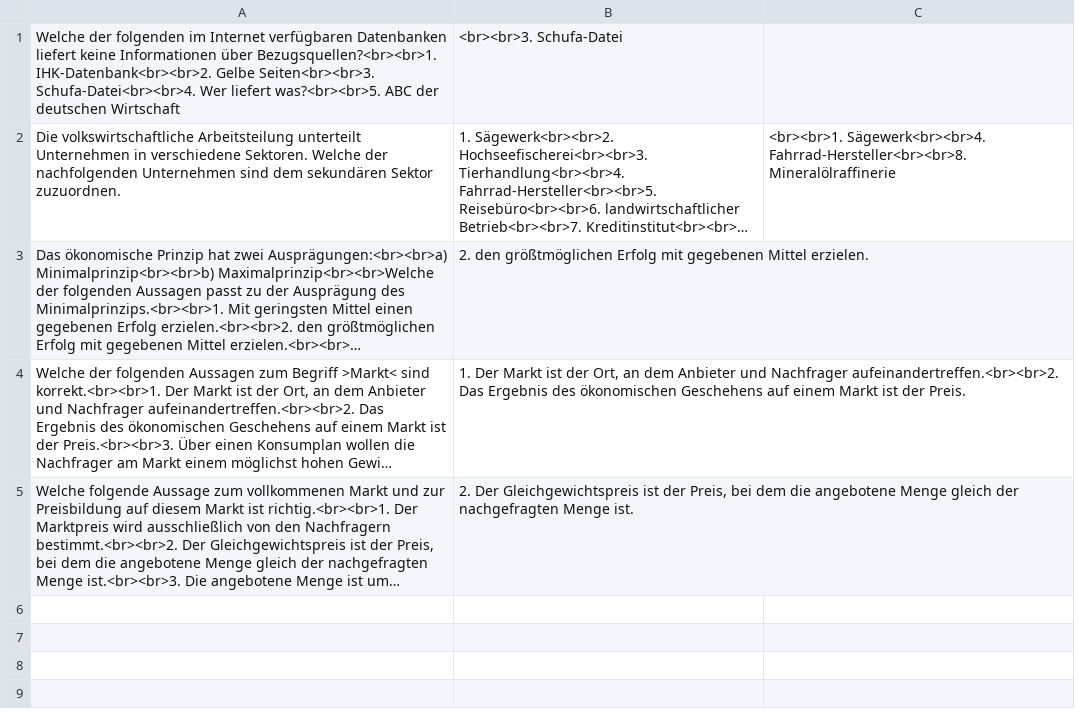
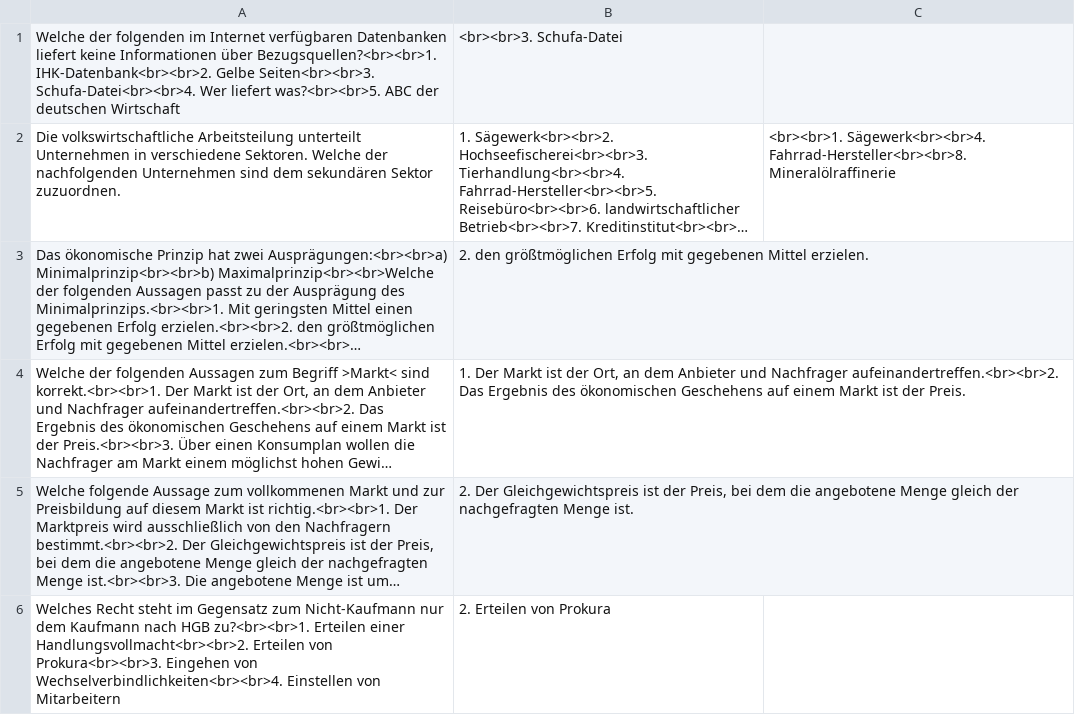
Before and after one commit to wbs-mw/anki-fi, a CSV file: csv/w.csv, drawn as a sheet; long unchanged cells end in …; the diff names each change by its address in the sheet, - before the commit and + after, or states it on an @@ line.

Commit message:
Update w.csv

```diff
--- a/csv/w.csv
+++ b/csv/w.csv
+row 6: Welches Recht steht im Gegensatz zum Nicht-Kaufmann nur dem Kaufmann nach HGB zu?<br><br>1. Erteilen einer Handlungsvollmacht<br><br>2. Erteilen von Prokura<br><br>3. Eingehen von Wechselverbindlichkeiten<br><br>4. Einstellen von Mitarbeitern | 2. Erteilen von Prokura
```
